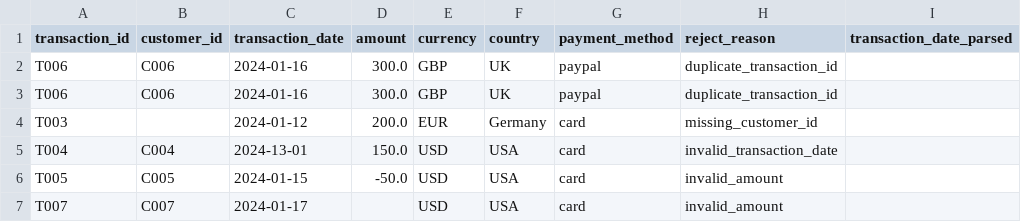
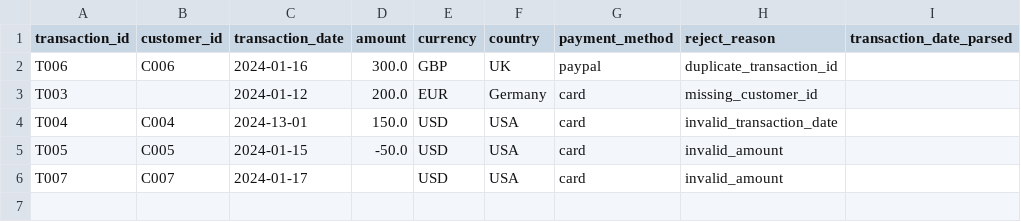
Before and after one commit to ashrafmsyed4809/data-engineering-portfolio, a CSV file: project-02-data-validation-pipeline/data/rejected/rejected_records.csv, drawn as a sheet; the diff names each change by its address in the sheet, - before the commit and + after, or states it on an @@ line.

Commit message:
Refine duplicate handling: keep first record and reject subsequent duplicates

```diff
--- a/project-02-data-validation-pipeline/data/rejected/rejected_records.csv
+++ b/project-02-data-validation-pipeline/data/rejected/rejected_records.csv
-row 3: T006 | C006 | 2024-01-16 | 300.0 | GBP | UK | paypal | duplicate_transaction_id
```
Also changed, not shown: 4 other files.
